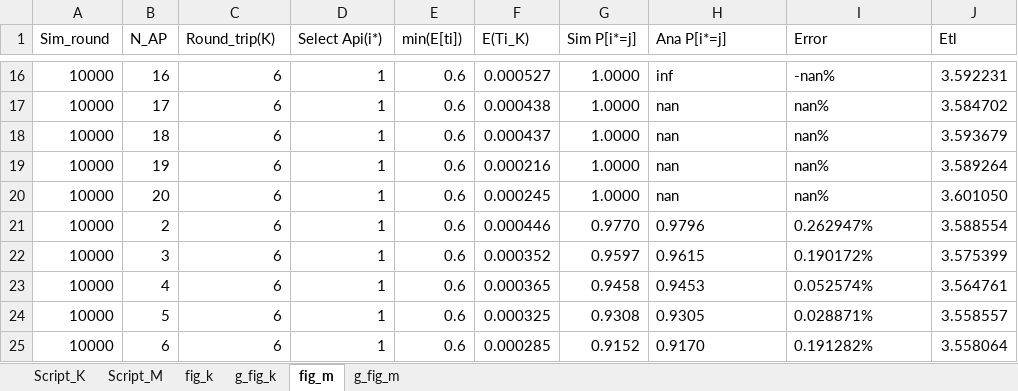
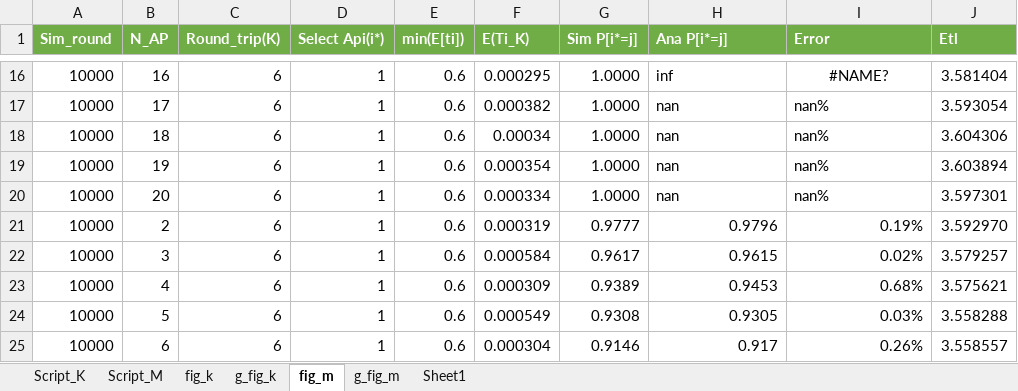
Before and after one commit to nuttuso14/KRRTselection, an Excel workbook: result_graph.xlsx, sheet fig_m, drawn as a sheet; only a part is shown, gaps mark what is left out; values as stored, in another font and other column widths than the file's, no borders; table styles not drawn; the diff covers the shown part only; the diff names each change by its address in the sheet, - before the commit and + after, or states it on an @@ line.

```diff
--- a/result_graph.xlsx (sheet fig_m)
+++ b/result_graph.xlsx (sheet fig_m)
+sheet tab: Sheet1
@@ A1:J1 fill: none → #70AD47, bold: off → on, text colour: black → #FFFFFF @@
-F16 (E(Ti_K)): 0.000527
+F16 (E(Ti_K)): 0.000295
-I16 (Error): -nan%
+I16 (Error): #NAME?
-I16 alignment: left
+I16 alignment: center
-J16 (Etl): 3.592231
+J16 (Etl): 3.581404
-F17 (E(Ti_K)): 0.000438
+F17 (E(Ti_K)): 0.000382
-J17 (Etl): 3.584702
+J17 (Etl): 3.593054
-F18 (E(Ti_K)): 0.000437
+F18 (E(Ti_K)): 0.00034
-J18 (Etl): 3.593679
+J18 (Etl): 3.604306
-F19 (E(Ti_K)): 0.000216
+F19 (E(Ti_K)): 0.000354
-J19 (Etl): 3.589264
+J19 (Etl): 3.603894
-F20 (E(Ti_K)): 0.000245
+F20 (E(Ti_K)): 0.000334
-J20 (Etl): 3.601050
+J20 (Etl): 3.597301
-F21 (E(Ti_K)): 0.000446
+F21 (E(Ti_K)): 0.000319
-G21 (Sim P[i*=j]): 0.9770
+G21 (Sim P[i*=j]): 0.9777
-H21:H24 alignment: left
+H21:H24 alignment: right
-I21 (Error): 0.262947%
+I21 (Error): 0.19%
-J21 (Etl): 3.588554
+J21 (Etl): 3.592970
-F22 (E(Ti_K)): 0.000352
+F22 (E(Ti_K)): 0.000584
-G22 (Sim P[i*=j]): 0.9597
+G22 (Sim P[i*=j]): 0.9617
-I22 (Error): 0.190172%
+I22 (Error): 0.02%
-J22 (Etl): 3.575399
+J22 (Etl): 3.579257
-F23 (E(Ti_K)): 0.000365
+F23 (E(Ti_K)): 0.000309
-G23 (Sim P[i*=j]): 0.9458
+G23 (Sim P[i*=j]): 0.9389
-I23 (Error): 0.052574%
+I23 (Error): 0.68%
-J23 (Etl): 3.564761
+J23 (Etl): 3.575621
-F24 (E(Ti_K)): 0.000325
+F24 (E(Ti_K)): 0.000549
-I24 (Error): 0.028871%
+I24 (Error): 0.03%
-J24 (Etl): 3.558557
+J24 (Etl): 3.558288
-F25 (E(Ti_K)): 0.000285
+F25 (E(Ti_K)): 0.000304
-G25 (Sim P[i*=j]): 0.9152
+G25 (Sim P[i*=j]): 0.9146
-H25 (Ana P[i*=j]): 0.9170
+H25 (Ana P[i*=j]): 0.917
-I25 (Error): 0.191282%
+I25 (Error): 0.26%
-J25 (Etl): 3.558064
+J25 (Etl): 3.558557
```
Also changed, not shown: 164 edited cells and cell formats elsewhere in this sheet, sheet g_fig_m, sheet Script_M, charts or pictures, 7 other files.
